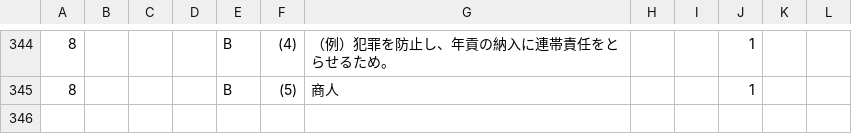
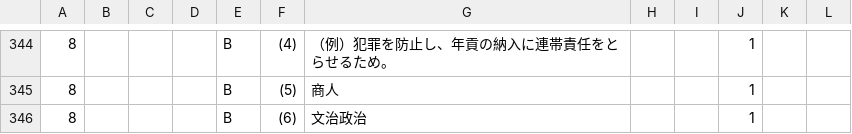
Before and after one commit to rebale-minobe/RIA, a CSV file: data/answer_log_social_pivot.csv, drawn as a sheet; only a part is shown, gaps mark what is left out; the diff names each change by its address in the sheet, - before the commit and + after, or states it on an @@ line.

Commit message:
[social] maru: p8 B (6)

```diff
--- a/data/answer_log_social_pivot.csv
+++ b/data/answer_log_social_pivot.csv
+row 346: 8 |  |  |  | B | (6) | 文治政治 |  |  | 1
```
